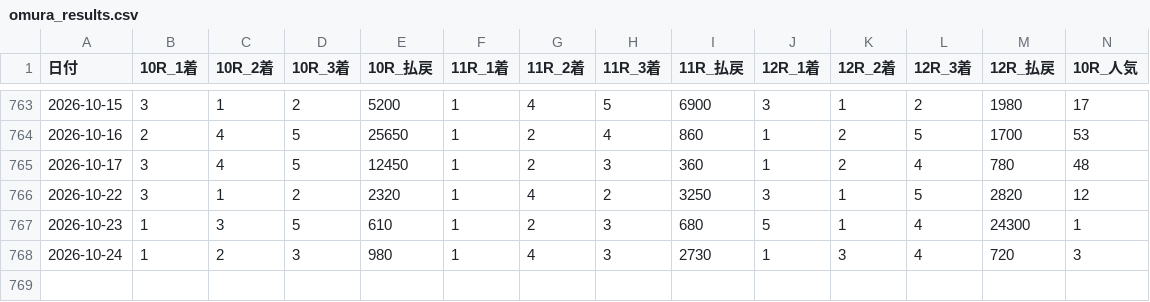
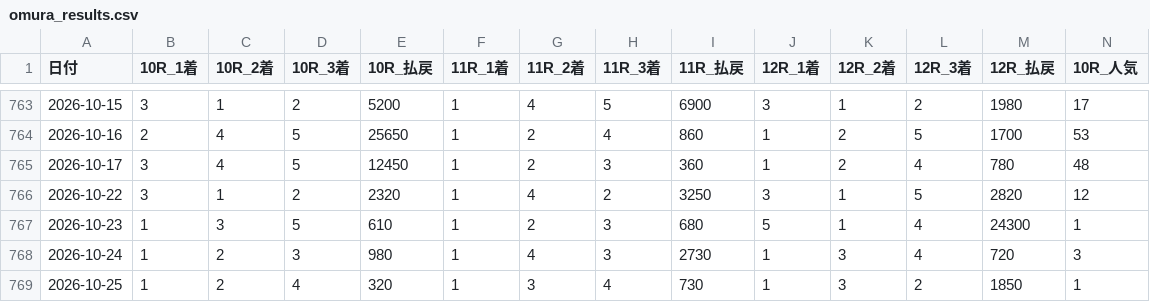
Before and after one commit to toshi140129/omura-boatrace, a CSV file: omura_results.csv, drawn as a sheet; only a part is shown, gaps mark what is left out; rows hold the shown columns only; the diff names each change by its address in the sheet, - before the commit and + after, or states it on an @@ line.

Commit message:
auto update 2026-10-26

```diff
--- a/omura_results.csv
+++ b/omura_results.csv
+row 769: 2026-10-25 | 1 | 2 | 4 | 320 | 1 | 3 | 4 | 730 | 1 | 3 | 2 | 1850 | 1
```
